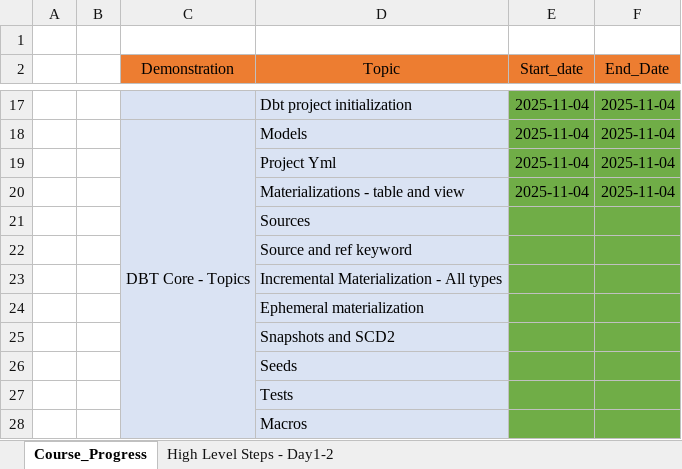
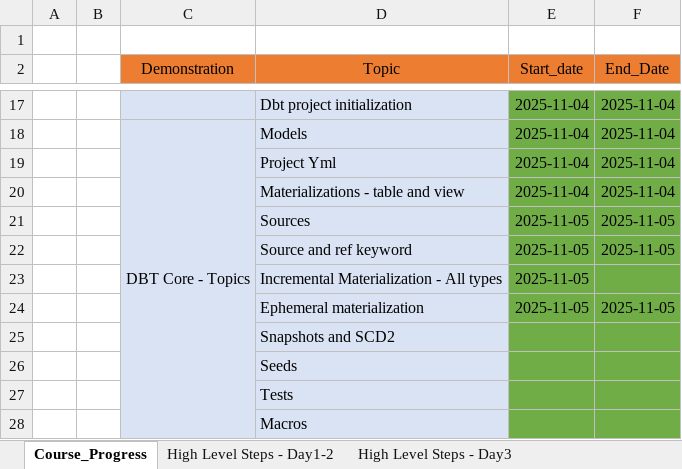
Before and after one commit to ankur24s/dbt_training_nov2025_resoures, an Excel workbook: Dbt_Course_Plan.xlsx, sheet Course_Progress, drawn as a sheet; only a part is shown, gaps mark what is left out; values as stored, in another font and other column widths than the file's, no borders; removed rows and columns are numbered as before the commit, all else as after; the diff names each change by its address in the sheet, - before the commit and + after, or states it on an @@ line.

```diff
--- a/Dbt_Course_Plan.xlsx (sheet Course_Progress)
+++ b/Dbt_Course_Plan.xlsx (sheet Course_Progress)
+sheet tab: High Level Steps - Day3
-row 21:  |  |  | Sources
-row 22:  |  |  | Source and ref keyword
-row 23:  |  |  | Incremental Materialization - All types
-row 24:  |  |  | Ephemeral materialization
+row 21:  |  |  | Sources | 2025-11-05 | 2025-11-05
+row 22:  |  |  | Source and ref keyword | 2025-11-05 | 2025-11-05
+row 23:  |  |  | Incremental Materialization - All types | 2025-11-05
+row 24:  |  |  | Ephemeral materialization | 2025-11-05 | 2025-11-05
```
Also changed, not shown: 2 other files.
